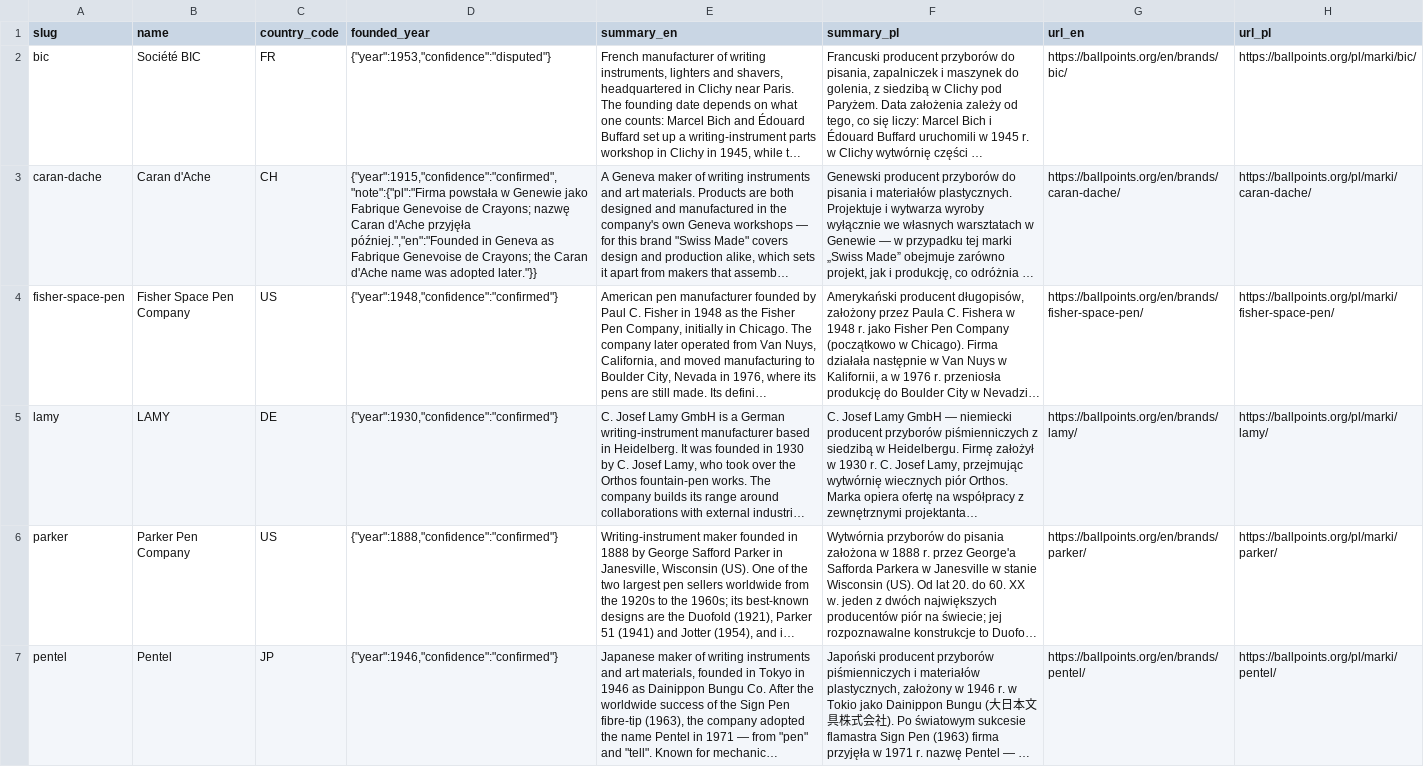
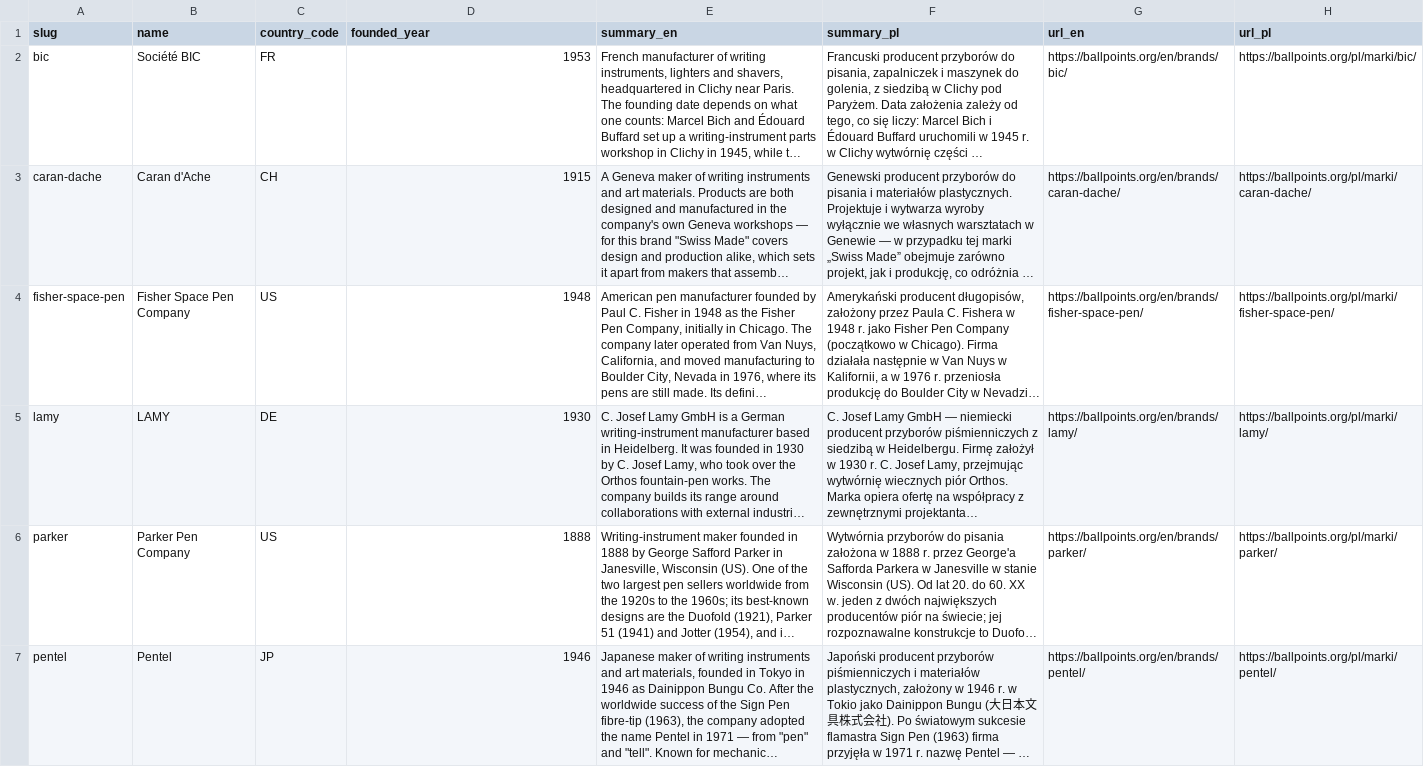
Before and after one commit to piotrpytlarz/ballpoints-iconic-pens-and-refills-encyclopedia, a CSV file: stationery-brands-catalog.csv, drawn as a sheet; only a part is shown; long unchanged cells end in …; the diff covers the shown part only; the diff names each change by its address in the sheet, - before the commit and + after, or states it on an @@ line.

```diff
--- a/stationery-brands-catalog.csv
+++ b/stationery-brands-catalog.csv
-D2 (founded_year): {"year":1953,"confidence":"disputed"}
+D2 (founded_year): 1953
-D3 (founded_year): {"year":1915,"confidence":"confirmed","note":{"pl":"Firma powstała w Genewie jako Fabrique Genevoise de Crayons; nazwę Caran d'Ache przyjęła później.","en":"Founded in Geneva as Fabrique Genevoise de Crayons; the Caran d'Ache name was adopted later."}}
+D3 (founded_year): 1915
-D4 (founded_year): {"year":1948,"confidence":"confirmed"}
+D4 (founded_year): 1948
-D5 (founded_year): {"year":1930,"confidence":"confirmed"}
+D5 (founded_year): 1930
-D6 (founded_year): {"year":1888,"confidence":"confirmed"}
+D6 (founded_year): 1888
-D7 (founded_year): {"year":1946,"confidence":"confirmed"}
+D7 (founded_year): 1946
```
Also changed, not shown: 1 added row and 5 edited cells elsewhere in this file, 8 other files.
